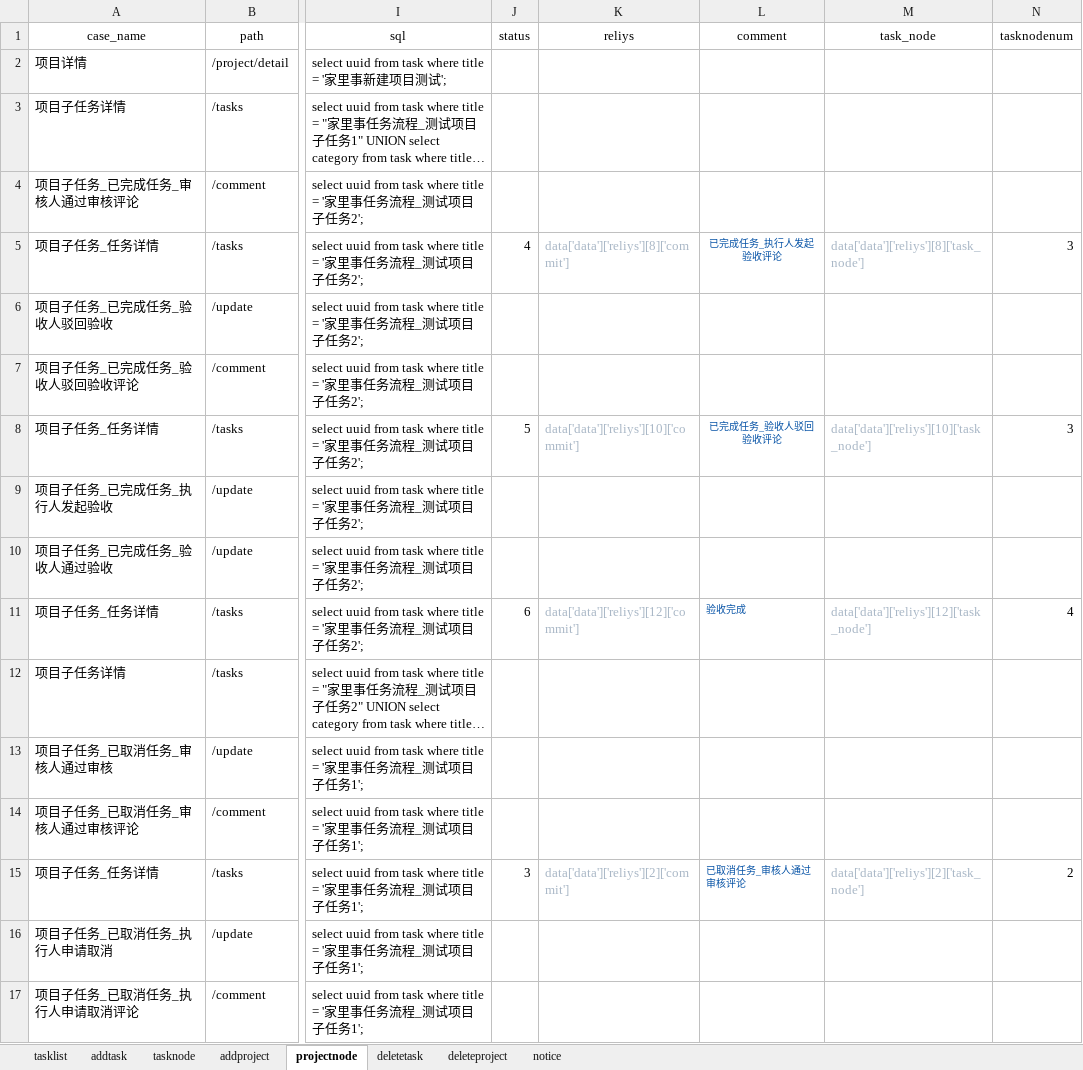
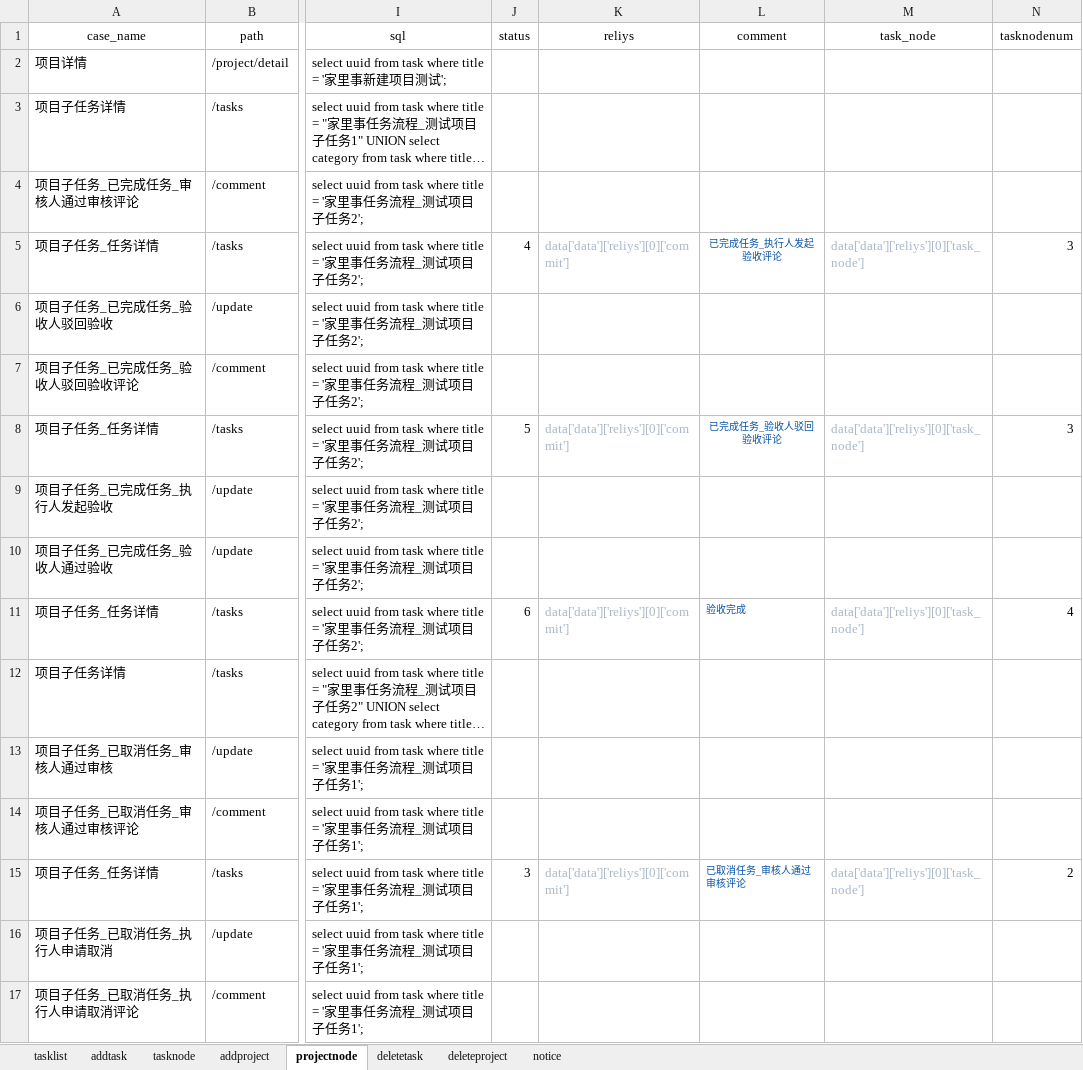
Before and after one commit to yongkanggao/jbs_jls, an Excel workbook: testFile/case/case.xlsx, sheet projectnode, drawn as a sheet; only a part is shown, gaps mark what is left out; long unchanged cells end in …; values as stored, in another font and other column widths than the file's, no borders; the diff covers the shown part only; the diff names each change by its address in the sheet, - before the commit and + after, or states it on an @@ line.

```diff
--- a/testFile/case/case.xlsx (sheet projectnode)
+++ b/testFile/case/case.xlsx (sheet projectnode)
-K5 (reliys): data['data']['reliys'][8]['commit']
+K5 (reliys): data['data']['reliys'][0]['commit']
-M5 (task_node): data['data']['reliys'][8]['task_node']
+M5 (task_node): data['data']['reliys'][0]['task_node']
-K8 (reliys): data['data']['reliys'][10]['commit']
+K8 (reliys): data['data']['reliys'][0]['commit']
-M8 (task_node): data['data']['reliys'][10]['task_node']
+M8 (task_node): data['data']['reliys'][0]['task_node']
-K11 (reliys): data['data']['reliys'][12]['commit']
+K11 (reliys): data['data']['reliys'][0]['commit']
-M11 (task_node): data['data']['reliys'][12]['task_node']
+M11 (task_node): data['data']['reliys'][0]['task_node']
-K15 (reliys): data['data']['reliys'][2]['commit']
+K15 (reliys): data['data']['reliys'][0]['commit']
-M15 (task_node): data['data']['reliys'][2]['task_node']
+M15 (task_node): data['data']['reliys'][0]['task_node']
```
Also changed, not shown: 10 edited cells elsewhere in this sheet, sheet tasknode, sheet addtask.
